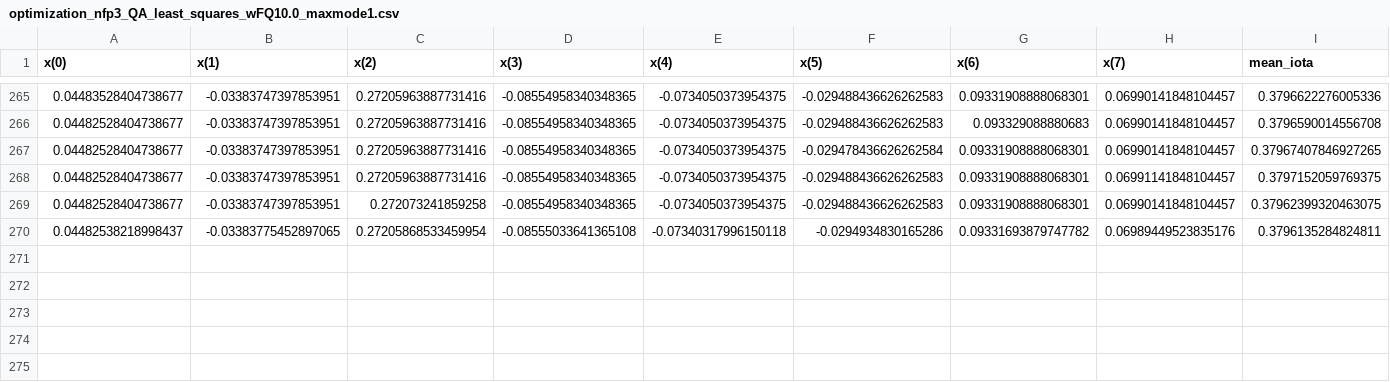
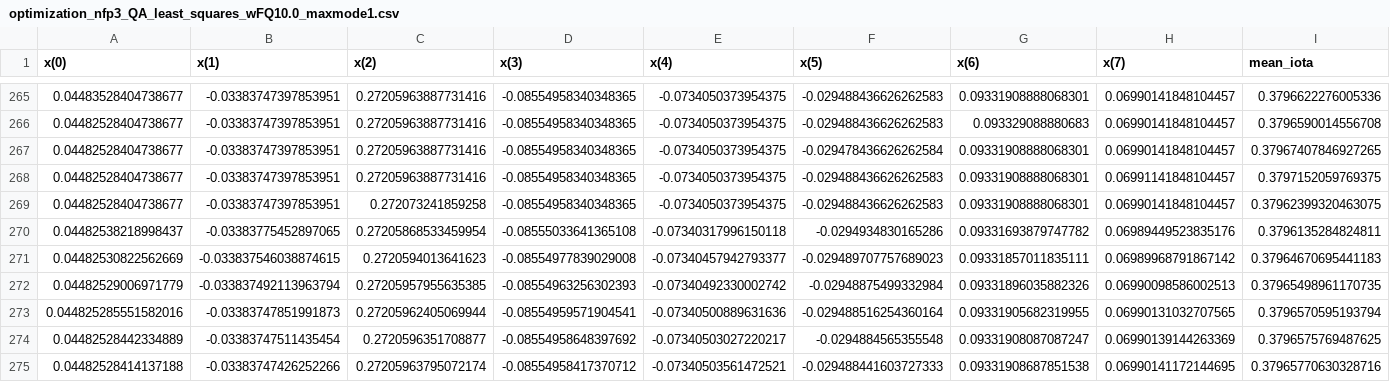
Before and after one commit to rogeriojorge/microstability_optimization, a CSV file: src/quasilinear/results/nfp3_QA/optimization_nfp3_QA_least_squares_wFQ10.0/optimization_nfp3_QA_least_squares_wFQ10.0_maxmode1.csv, drawn as a sheet; only a part is shown, gaps mark what is left out; rows hold the shown columns only; the diff names each change by its address in the sheet, - before the commit and + after, or states it on an @@ line.

```diff
--- a/src/quasilinear/results/nfp3_QA/optimization_nfp3_QA_least_squares_wFQ10.0/optimization_nfp3_QA_least_squares_wFQ10.0_maxmode1.csv
+++ b/src/quasilinear/results/nfp3_QA/optimization_nfp3_QA_least_squares_wFQ10.0/optimization_nfp3_QA_least_squares_wFQ10.0_maxmode1.csv
+row 271: 0.04482530822562669 | -0.033837546038874615 | 0.2720594013641623 | -0.08554977839029008 | -0.07340457942793377 | -0.029489707757689023 | 0.09331857011835111 | 0.06989968791867142 | 0.37964670695441183
+row 272: 0.04482529006971779 | -0.033837492113963794 | 0.27205957955635385 | -0.08554963256302393 | -0.07340492330002742 | -0.02948875499332984 | 0.09331896035882326 | 0.06990098586002513 | 0.37965498961170735
+row 273: 0.044825285551582016 | -0.03383747851991873 | 0.27205962405069944 | -0.08554959571904541 | -0.07340500889631636 | -0.029488516254360164 | 0.09331905682319955 | 0.06990131032707565 | 0.3796570595193794
+row 274: 0.04482528442334889 | -0.03383747511435454 | 0.2720596351708877 | -0.08554958648397692 | -0.07340503027220217 | -0.0294884565355548 | 0.09331908087087247 | 0.06990139144263369 | 0.3796575769487625
+row 275: 0.04482528414137188 | -0.03383747426252266 | 0.27205963795072174 | -0.08554958417370712 | -0.07340503561472521 | -0.029488441603727333 | 0.09331908687851538 | 0.06990141172144695 | 0.37965770630328716
```
Also changed, not shown: src/quasilinear/results/nfp3_QH/optimization_nfp3_QH_least_squares_wFQ100.0/optimization_nfp3_QH_least_squares_wFQ100.0_maxmode1.csv, 46 other files.
